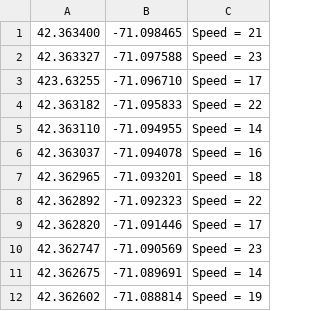
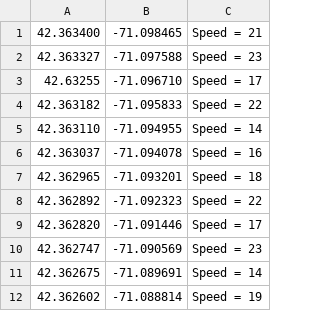
Before and after one commit to ja-ylee/php, a CSV file: C/140/gpsdata.csv, drawn as a sheet.

```diff
--- a/C/140/gpsdata.csv
+++ b/C/140/gpsdata.csv
@@ -2,3 +2,3 @@
 42.363327,-71.097588,Speed = 23
-423.63255,-71.096710,Speed = 17
+42.63255,-71.096710,Speed = 17
 42.363182,-71.095833,Speed = 22
```
Also changed, not shown: 1 other file.
